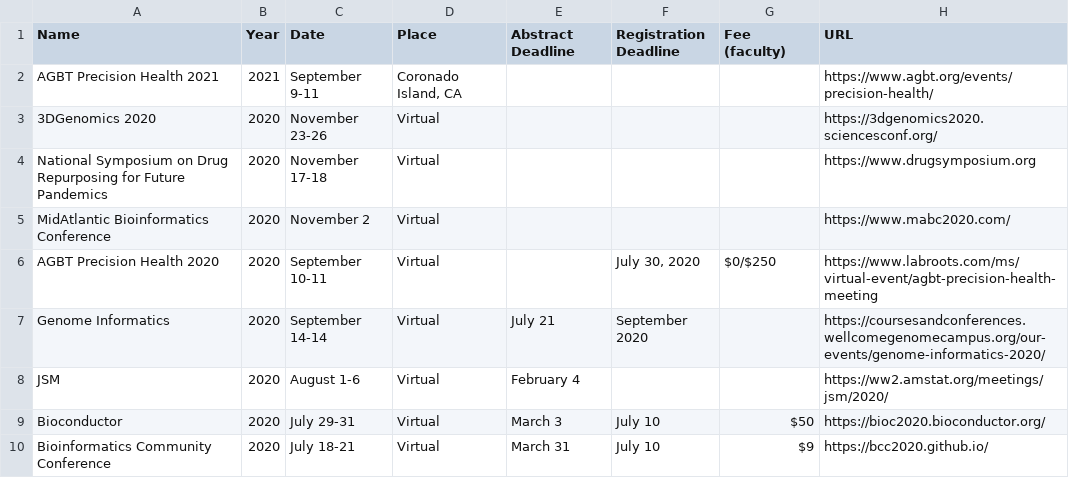
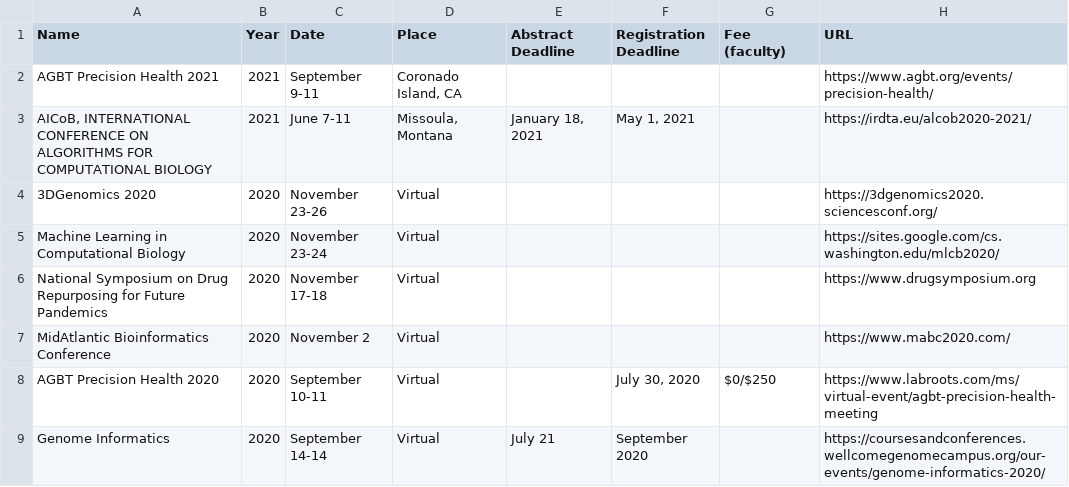
Before and after one commit to mdozmorov/Conference_notes, a CSV file: Conferences.csv, drawn as a sheet; only a part is shown; the shorter side is filled out with more unchanged rows; the diff names each change by its address in the sheet, - before the commit and + after, or states it on an @@ line.

Commit message:
Add AICoB 2021

```diff
--- a/Conferences.csv
+++ b/Conferences.csv
+row 3: AICoB, INTERNATIONAL CONFERENCE ON ALGORITHMS FOR COMPUTATIONAL BIOLOGY | 2021 | June 7-11 | Missoula, Montana | January 18, 2021 | May 1, 2021 |  | https://irdta.eu/alcob2020-2021/
+row 5: Machine Learning in Computational Biology | 2020 | November 23-24 | Virtual |  |  |  | https://sites.google.com/cs.washington.edu/mlcb2020/
```
